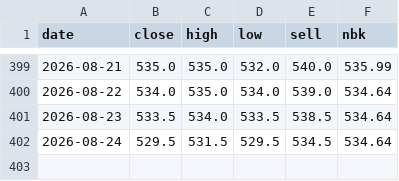
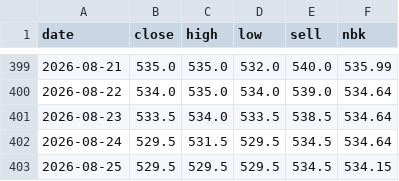
Before and after one commit to saiganym/eur-kzt-watch, a CSV file: data/rates.csv, drawn as a sheet; only a part is shown, gaps mark what is left out; the diff names each change by its address in the sheet, - before the commit and + after, or states it on an @@ line.

```diff
--- a/data/rates.csv
+++ b/data/rates.csv
+row 403: 2026-08-25 | 529.5 | 529.5 | 529.5 | 534.5 | 534.15
```
Also changed, not shown: 3 other files.
